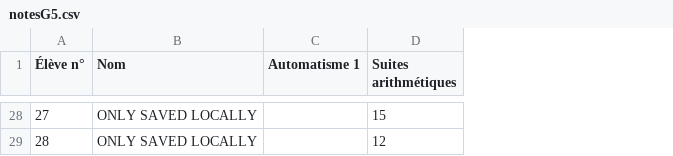
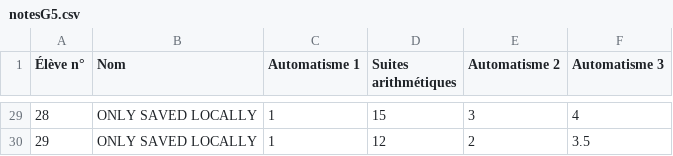
Before and after one commit to Mattuuuuh/Maths-1ere-specifique, a CSV file: stats/notesG5.csv, drawn as a sheet; only a part is shown, gaps mark what is left out; addresses are those after the commit; the diff covers the shown part only; the diff names each change by its address in the sheet, - before the commit and + after, or states it on an @@ line.

Commit message:
Notes automatismes.

```diff
--- a/stats/notesG5.csv
+++ b/stats/notesG5.csv
+column E (Automatisme 2), rows 29-30: 3 | 2
+column F (Automatisme 3), rows 29-30: 4 | 3.5
@@ column A (Élève n°) renumbered from row 18 down @@
-C29:C30 (Automatisme 1): (empty)
+C29:C30 (Automatisme 1): 1
```
Also changed, not shown: 9 added rows, 8 removed rows and 13 edited cells elsewhere in this file, stats/notesG2.csv.
